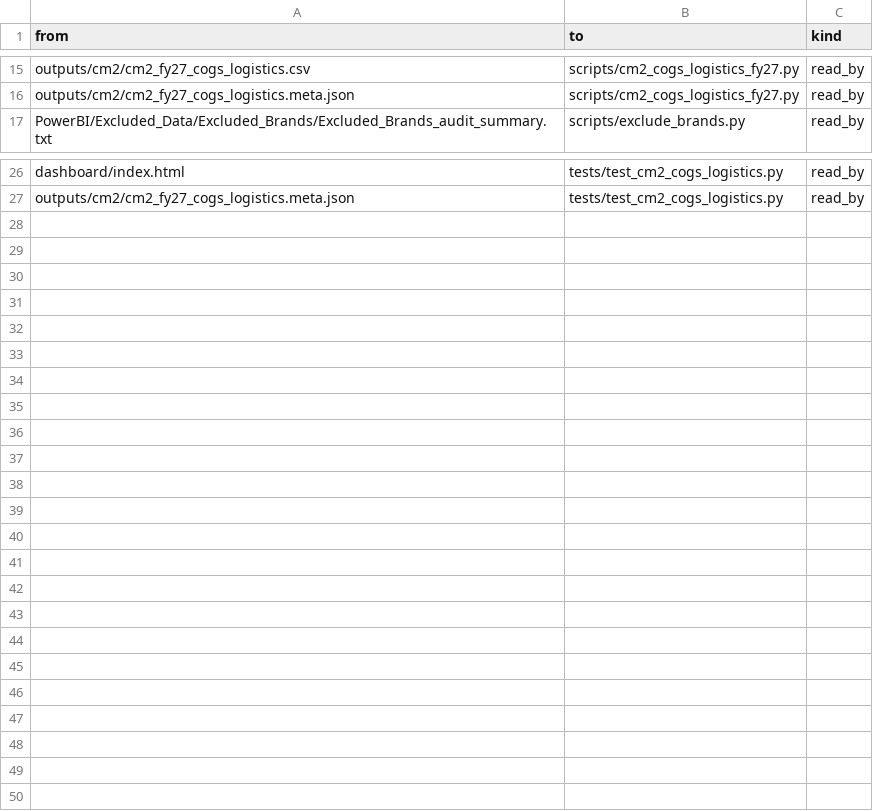
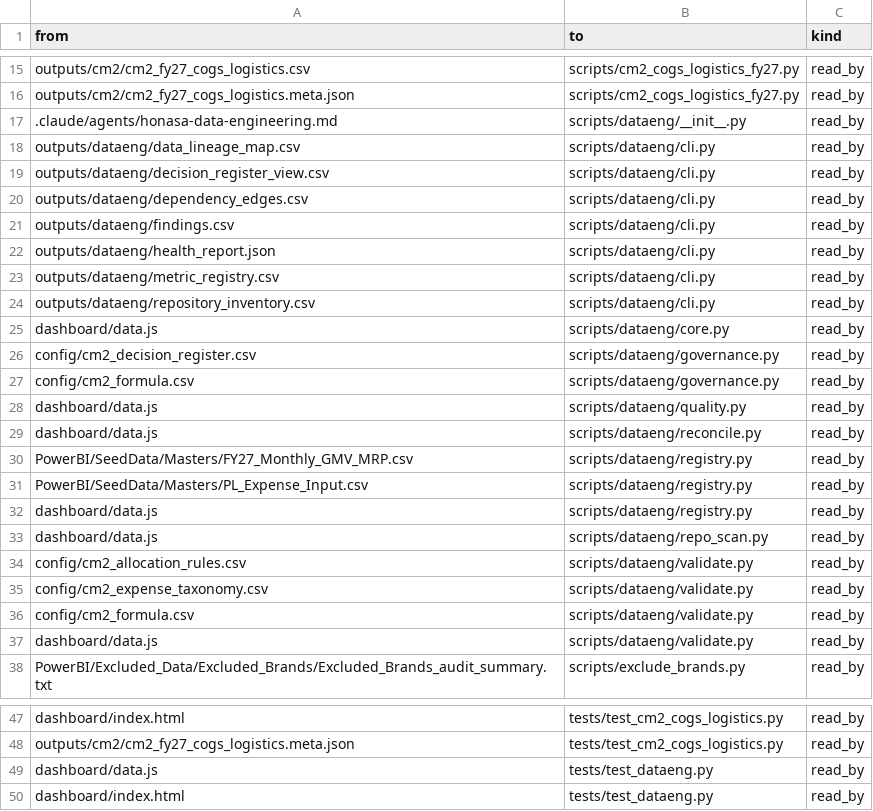
Before and after one commit to aswalsheshant-cell/mt-dashboard, a CSV file: outputs/dataeng/dependency_edges.csv, drawn as a sheet; only a part is shown, gaps mark what is left out; the diff names each change by its address in the sheet, - before the commit and + after, or states it on an @@ line.

```diff
--- a/outputs/dataeng/dependency_edges.csv
+++ b/outputs/dataeng/dependency_edges.csv
+row 17: .claude/agents/honasa-data-engineering.md | scripts/dataeng/__init__.py | read_by
+row 18: outputs/dataeng/data_lineage_map.csv | scripts/dataeng/cli.py | read_by
+row 19: outputs/dataeng/decision_register_view.csv | scripts/dataeng/cli.py | read_by
+row 20: outputs/dataeng/dependency_edges.csv | scripts/dataeng/cli.py | read_by
+row 21: outputs/dataeng/findings.csv | scripts/dataeng/cli.py | read_by
+row 22: outputs/dataeng/health_report.json | scripts/dataeng/cli.py | read_by
+row 23: outputs/dataeng/metric_registry.csv | scripts/dataeng/cli.py | read_by
+row 24: outputs/dataeng/repository_inventory.csv | scripts/dataeng/cli.py | read_by
+row 25: dashboard/data.js | scripts/dataeng/core.py | read_by
+row 26: config/cm2_decision_register.csv | scripts/dataeng/governance.py | read_by
+row 27: config/cm2_formula.csv | scripts/dataeng/governance.py | read_by
+row 28: dashboard/data.js | scripts/dataeng/quality.py | read_by
+row 29: dashboard/data.js | scripts/dataeng/reconcile.py | read_by
+row 30: PowerBI/SeedData/Masters/FY27_Monthly_GMV_MRP.csv | scripts/dataeng/registry.py | read_by
+row 31: PowerBI/SeedData/Masters/PL_Expense_Input.csv | scripts/dataeng/registry.py | read_by
+row 32: dashboard/data.js | scripts/dataeng/registry.py | read_by
+row 33: dashboard/data.js | scripts/dataeng/repo_scan.py | read_by
+row 34: config/cm2_allocation_rules.csv | scripts/dataeng/validate.py | read_by
+row 35: config/cm2_expense_taxonomy.csv | scripts/dataeng/validate.py | read_by
+row 36: config/cm2_formula.csv | scripts/dataeng/validate.py | read_by
+row 37: dashboard/data.js | scripts/dataeng/validate.py | read_by
+row 49: dashboard/data.js | tests/test_dataeng.py | read_by
+row 50: dashboard/index.html | tests/test_dataeng.py | read_by
```
Also changed, not shown: outputs/dataeng/data_lineage_map.csv, outputs/dataeng/decision_register_view.csv, 6 other files.
